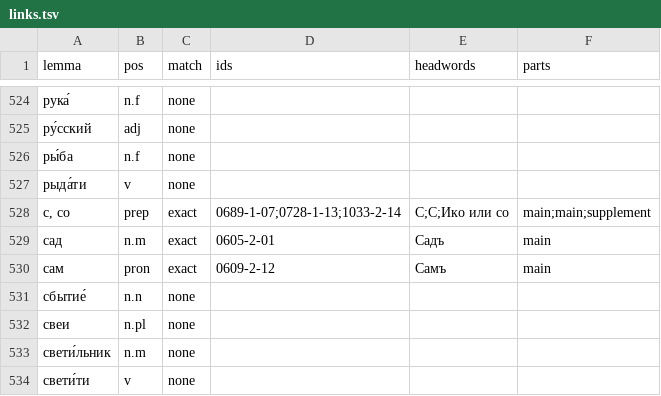
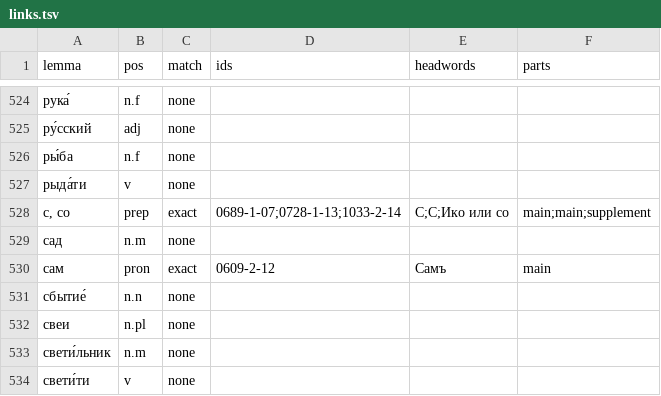
Before and after one commit to pancakescrawlspace/akafist, a TSV file: djachenko/links.tsv, drawn as a sheet; only a part is shown, gaps mark what is left out.

```diff
--- a/djachenko/links.tsv
+++ b/djachenko/links.tsv
@@ -528,3 +528,3 @@ lemma	pos	match	ids	headwords	parts
 с, со	prep	exact	0689-1-07;0728-1-13;1033-2-14	C;C;Ико или со	main;main;supplement
-сад	n.m	exact	0605-2-01	Садъ	main
+сад	n.m	none			
 сам	pron	exact	0609-2-12	Самъ	main
```
Also changed, not shown: 15 other files.
